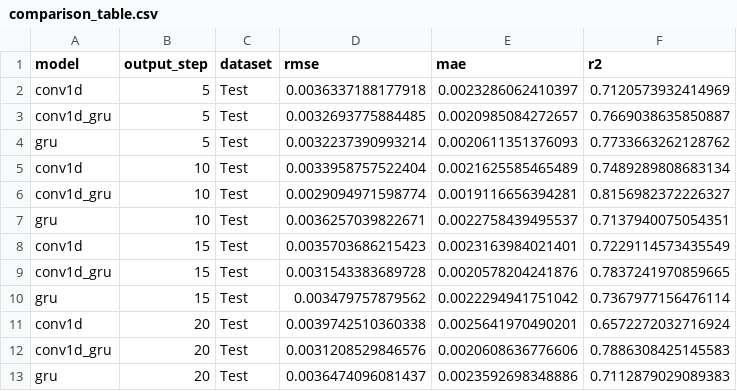
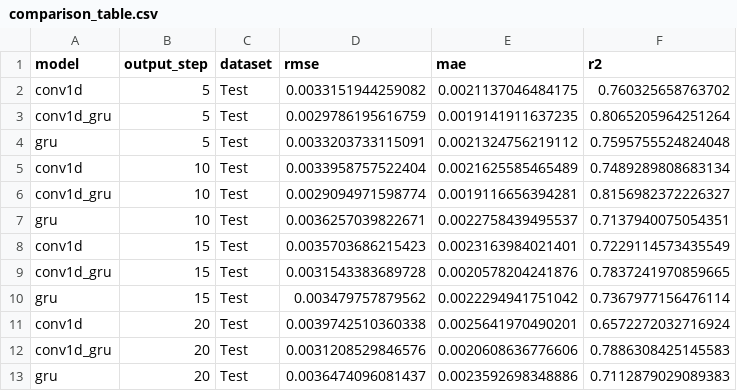
Before and after one commit to vudxlab/cnngruretnet, a CSV file: analysis/comparison_table.csv, drawn as a sheet.

```diff
--- a/analysis/comparison_table.csv
+++ b/analysis/comparison_table.csv
@@ -1,5 +1,5 @@
 model,output_step,dataset,rmse,mae,r2
-conv1d,5,Test,0.0036337188177918,0.0023286062410397,0.7120573932414969
-conv1d_gru,5,Test,0.0032693775884485,0.0020985084272657,0.7669038635850887
-gru,5,Test,0.0032237390993214,0.0020611351376093,0.7733663262128762
+conv1d,5,Test,0.0033151944259082,0.0021137046484175,0.760325658763702
+conv1d_gru,5,Test,0.0029786195616759,0.0019141911637235,0.8065205964251264
+gru,5,Test,0.0033203733115091,0.0021324756219112,0.7595755524824048
 conv1d,10,Test,0.0033958757522404,0.0021625585465489,0.7489289808683134
```
Also changed, not shown: results/5/conv1d/metrics.csv, results/5/conv1d_gru/metrics.csv, 44 other files.
